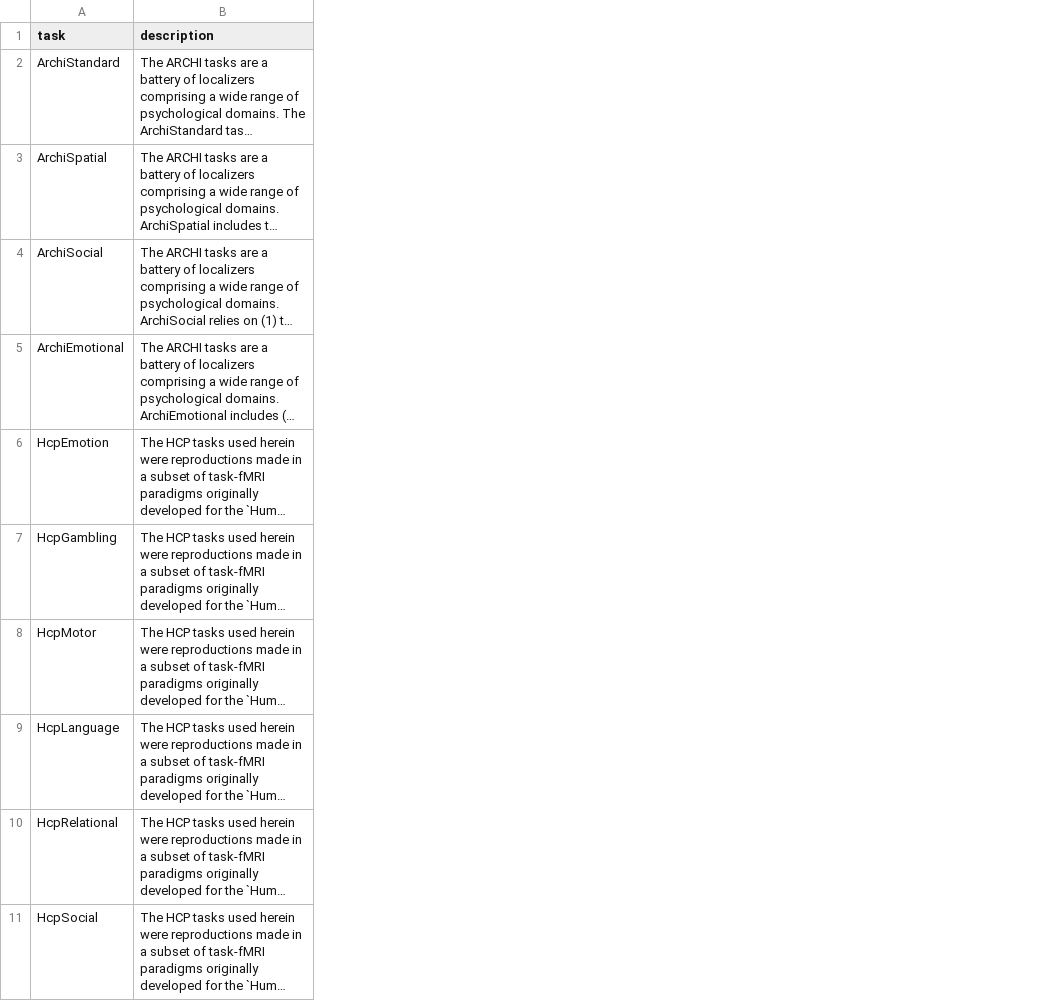
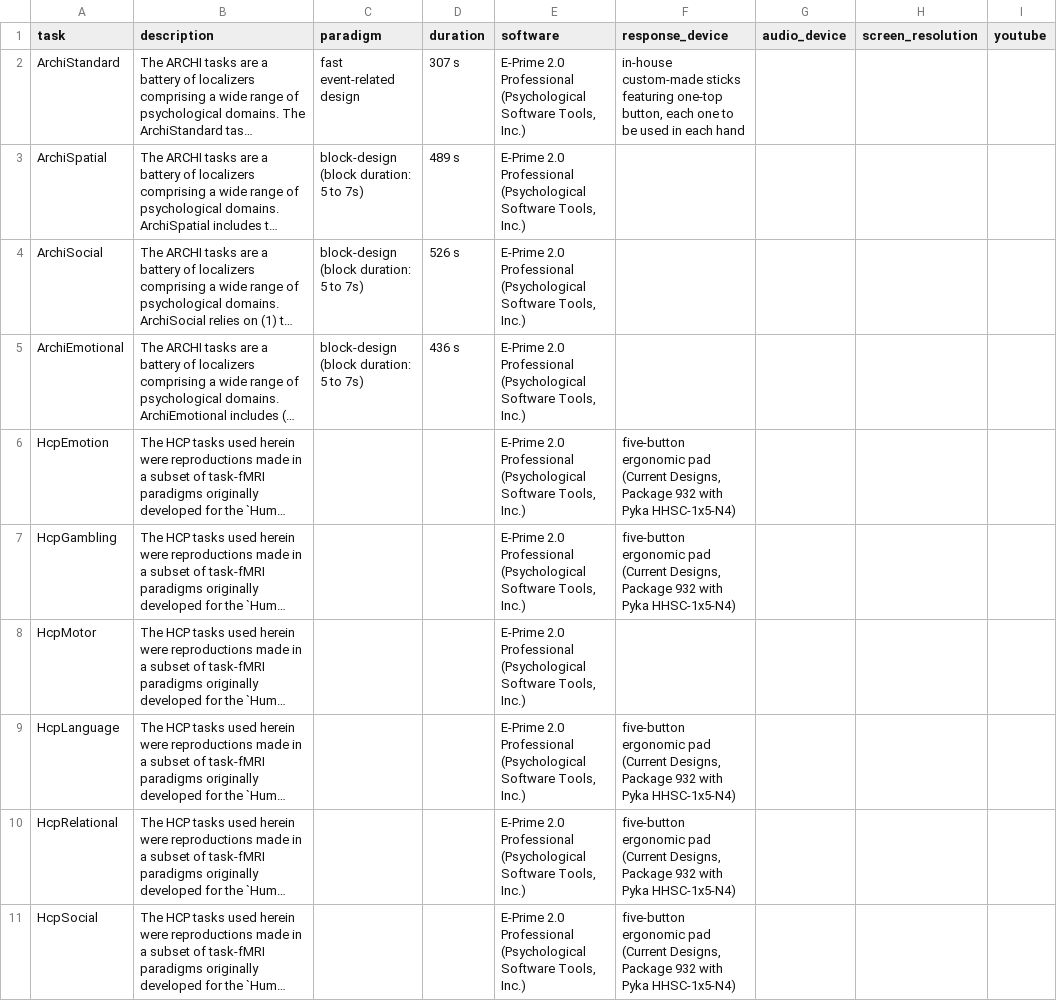
Before and after one commit to individual-brain-charting/public_analysis_code, a TSV file: ibc_data/ibc_tasks.tsv, drawn as a sheet; only a part is shown; long unchanged cells end in …; the diff names each change by its address in the sheet, - before the commit and + after, or states it on an @@ line.

Commit message:
adding more implementation info

```diff
--- a/ibc_data/ibc_tasks.tsv
+++ b/ibc_data/ibc_tasks.tsv
+column C (paradigm), rows 2-5: fast event-related design | block-design (block duration: 5 to 7s) | block-design (block duration: 5 to 7s) | block-design (block duration: 5 to 7s)
+column D (duration), rows 2-5: 307 s | 489 s | 526 s | 436 s
+column E (software), rows 2-11: all E-Prime 2.0 Professional (Psychological Software Tools, Inc.)
+column F (response_device), rows 2-11: in-house custom-made sticks featuring one-top button, each one to be used in each hand |  |  |  | five-button ergonomic pad (Current Designs, Package 932 with Pyka HHSC-1x5-N4) | five-button ergonomic pad (Current Designs, Package 932 with Pyka HHSC-1x5-N4) |  | five-button ergonomic pad (Current Designs, Package 932 with Pyka HHSC-1x5-N4) | five-button ergonomic pad (Current Designs, Package 932 with Pyka HHSC-1x5-N4) | five-button ergonomic pad (Current Designs, Package 932 with Pyka HHSC-1x5-N4)
+column G (audio_device), empty
+column H (screen_resolution), empty
+column I (youtube), empty
```
